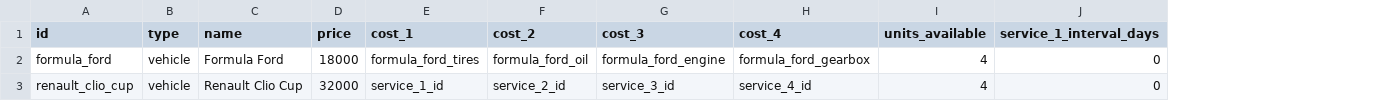
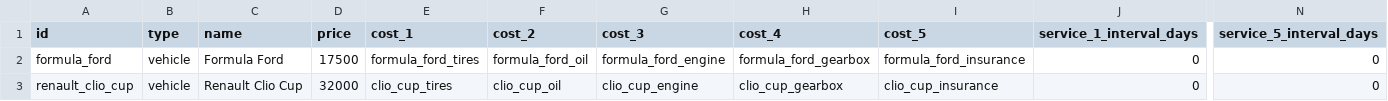
Before and after one commit to angelalonso/TTRPG-engine, a CSV file: dataset/objects.csv, drawn as a sheet; only a part is shown, gaps mark what is left out; removed rows and columns are numbered as before the commit, all else as after; the diff names each change by its address in the sheet, - before the commit and + after, or states it on an @@ line.

Commit message:
better list of next

```diff
--- a/dataset/objects.csv
+++ b/dataset/objects.csv
-column I (units_available), rows 2-3: 4 | 4
+column I (cost_5), rows 2-3: formula_ford_insurance | clio_cup_insurance
+column N (service_5_interval_days), rows 2-3: 0 | 0
-D2 (price): 18000
+D2 (price): 17500
-E3 (cost_1): service_1_id
+E3 (cost_1): clio_cup_tires
-F3 (cost_2): service_2_id
+F3 (cost_2): clio_cup_oil
-G3 (cost_3): service_3_id
+G3 (cost_3): clio_cup_engine
-H3 (cost_4): service_4_id
+H3 (cost_4): clio_cup_gearbox
```
Also changed, not shown: dataset/config.csv, 1 other file.
